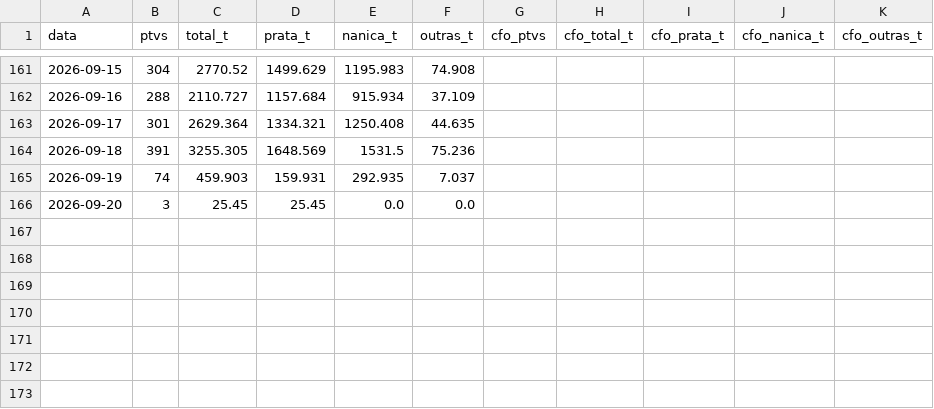
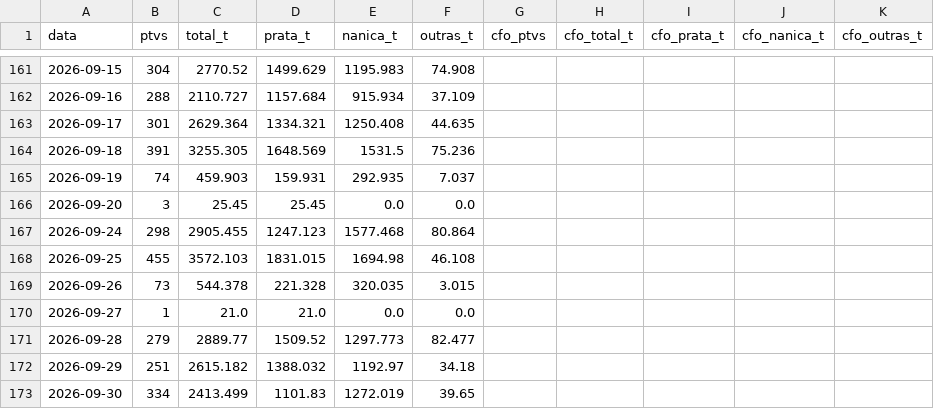
Before and after one commit to edsonyukiosassaki-lab/coleta-precos-banana, a CSV file: ima_ptv_banana_diario.csv, drawn as a sheet; only a part is shown, gaps mark what is left out; the diff names each change by its address in the sheet, - before the commit and + after, or states it on an @@ line.

```diff
--- a/ima_ptv_banana_diario.csv
+++ b/ima_ptv_banana_diario.csv
+row 167: 2026-09-24 | 298 | 2905.455 | 1247.123 | 1577.468 | 80.864
+row 168: 2026-09-25 | 455 | 3572.103 | 1831.015 | 1694.98 | 46.108
+row 169: 2026-09-26 | 73 | 544.378 | 221.328 | 320.035 | 3.015
+row 170: 2026-09-27 | 1 | 21.0 | 21.0 | 0.0 | 0.0
+row 171: 2026-09-28 | 279 | 2889.77 | 1509.52 | 1297.773 | 82.477
+row 172: 2026-09-29 | 251 | 2615.182 | 1388.032 | 1192.97 | 34.18
+row 173: 2026-09-30 | 334 | 2413.499 | 1101.83 | 1272.019 | 39.65
```
Also changed, not shown: 1 other file.
